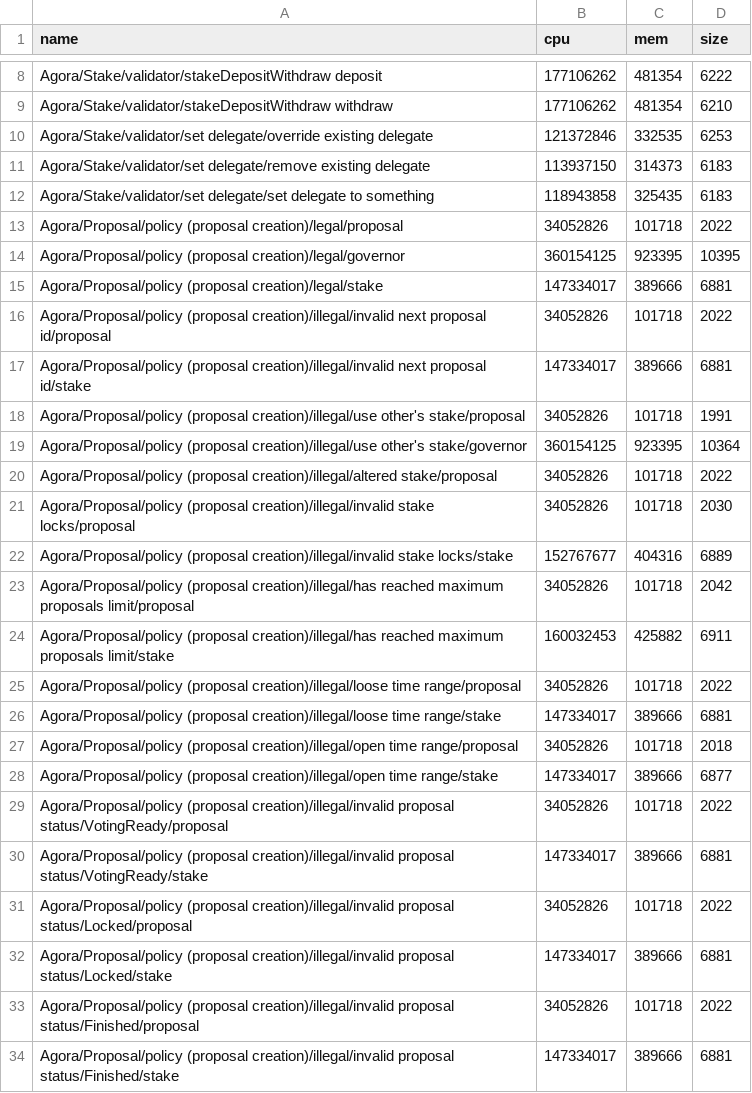
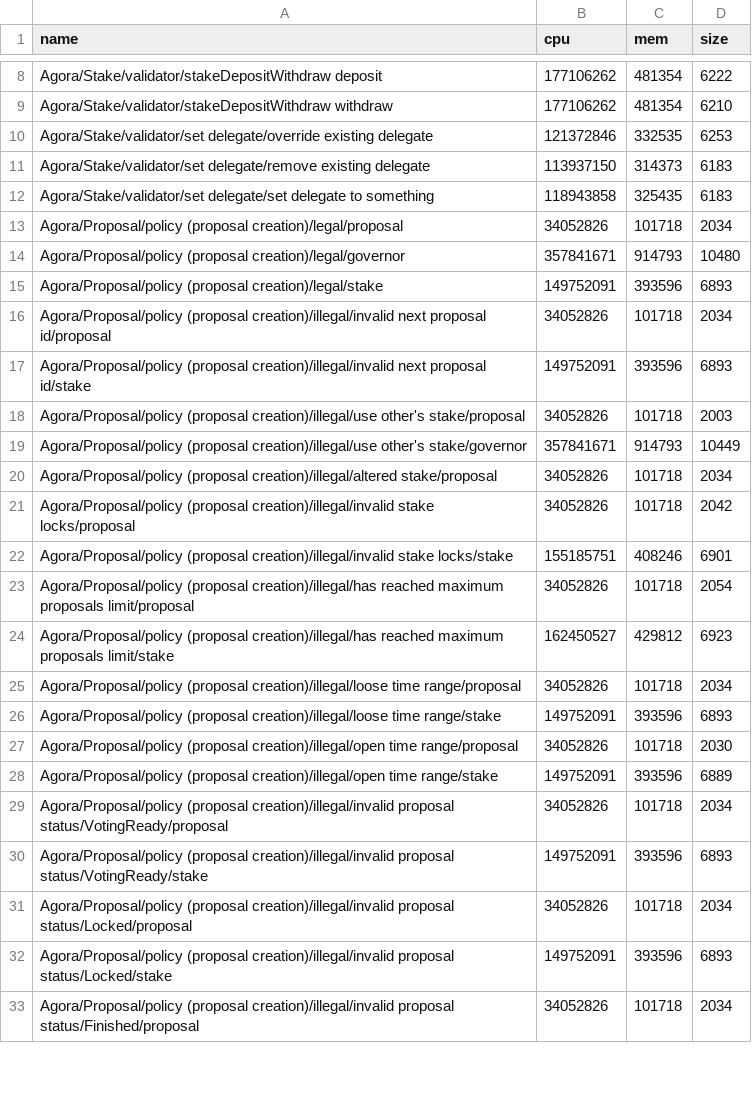
Before and after one commit to Liqwid-Labs/agora, a CSV file: bench.csv, drawn as a sheet; only a part is shown, gaps mark what is left out; the diff covers the shown part only.

```diff
--- a/bench.csv
+++ b/bench.csv
@@ -12,23 +12,22 @@ Agora/Stake/validator/set delegate/remove existing delegate,113937150,314373,618
 Agora/Stake/validator/set delegate/set delegate to something,118943858,325435,6183
-Agora/Proposal/policy (proposal creation)/legal/proposal,34052826,101718,2022
-Agora/Proposal/policy (proposal creation)/legal/governor,360154125,923395,10395
-Agora/Proposal/policy (proposal creation)/legal/stake,147334017,389666,6881
-Agora/Proposal/policy (proposal creation)/illegal/invalid next proposal id/proposal,34052826,101718,2022
-Agora/Proposal/policy (proposal creation)/illegal/invalid next proposal id/stake,147334017,389666,6881
-Agora/Proposal/policy (proposal creation)/illegal/use other's stake/proposal,34052826,101718,1991
-Agora/Proposal/policy (proposal creation)/illegal/use other's stake/governor,360154125,923395,10364
-Agora/Proposal/policy (proposal creation)/illegal/altered stake/proposal,34052826,101718,2022
-Agora/Proposal/policy (proposal creation)/illegal/invalid stake locks/proposal,34052826,101718,2030
-Agora/Proposal/policy (proposal creation)/illegal/invalid stake locks/stake,152767677,404316,6889
-Agora/Proposal/policy (proposal creation)/illegal/has reached maximum proposals limit/proposal,34052826,101718,2042
-Agora/Proposal/policy (proposal creation)/illegal/has reached maximum proposals limit/stake,160032453,425882,6911
-Agora/Proposal/policy (proposal creation)/illegal/loose time range/proposal,34052826,101718,2022
-Agora/Proposal/policy (proposal creation)/illegal/loose time range/stake,147334017,389666,6881
-Agora/Proposal/policy (proposal creation)/illegal/open time range/proposal,34052826,101718,2018
-Agora/Proposal/policy (proposal creation)/illegal/open time range/stake,147334017,389666,6877
-Agora/Proposal/policy (proposal creation)/illegal/invalid proposal status/VotingReady/proposal,34052826,101718,2022
-Agora/Proposal/policy (proposal creation)/illegal/invalid proposal status/VotingReady/stake,147334017,389666,6881
-Agora/Proposal/policy (proposal creation)/illegal/invalid proposal status/Locked/proposal,34052826,101718,2022
-Agora/Proposal/policy (proposal creation)/illegal/invalid proposal status/Locked/stake,147334017,389666,6881
-Agora/Proposal/policy (proposal creation)/illegal/invalid proposal status/Finished/proposal,34052826,101718,2022
-Agora/Proposal/policy (proposal creation)/illegal/invalid proposal status/Finished/stake,147334017,389666,6881
+Agora/Proposal/policy (proposal creation)/legal/proposal,34052826,101718,2034
+Agora/Proposal/policy (proposal creation)/legal/governor,357841671,914793,10480
+Agora/Proposal/policy (proposal creation)/legal/stake,149752091,393596,6893
+Agora/Proposal/policy (proposal creation)/illegal/invalid next proposal id/proposal,34052826,101718,2034
+Agora/Proposal/policy (proposal creation)/illegal/invalid next proposal id/stake,149752091,393596,6893
+Agora/Proposal/policy (proposal creation)/illegal/use other's stake/proposal,34052826,101718,2003
+Agora/Proposal/policy (proposal creation)/illegal/use other's stake/governor,357841671,914793,10449
+Agora/Proposal/policy (proposal creation)/illegal/altered stake/proposal,34052826,101718,2034
+Agora/Proposal/policy (proposal creation)/illegal/invalid stake locks/proposal,34052826,101718,2042
+Agora/Proposal/policy (proposal creation)/illegal/invalid stake locks/stake,155185751,408246,6901
+Agora/Proposal/policy (proposal creation)/illegal/has reached maximum proposals limit/proposal,34052826,101718,2054
+Agora/Proposal/policy (proposal creation)/illegal/has reached maximum proposals limit/stake,162450527,429812,6923
+Agora/Proposal/policy (proposal creation)/illegal/loose time range/proposal,34052826,101718,2034
+Agora/Proposal/policy (proposal creation)/illegal/loose time range/stake,149752091,393596,6893
+Agora/Proposal/policy (proposal creation)/illegal/open time range/proposal,34052826,101718,2030
+Agora/Proposal/policy (proposal creation)/illegal/open time range/stake,149752091,393596,6889
+Agora/Proposal/policy (proposal creation)/illegal/invalid proposal status/VotingReady/proposal,34052826,101718,2034
+Agora/Proposal/policy (proposal creation)/illegal/invalid proposal status/VotingReady/stake,149752091,393596,6893
+Agora/Proposal/policy (proposal creation)/illegal/invalid proposal status/Locked/proposal,34052826,101718,2034
+Agora/Proposal/policy (proposal creation)/illegal/invalid proposal status/Locked/stake,149752091,393596,6893
+Agora/Proposal/policy (proposal creation)/illegal/invalid proposal status/Finished/proposal,34052826,101718,2034
```
Also changed, not shown: 3 added rows, 2 removed rows and 36 edited cells elsewhere in this file, 2 other files.
